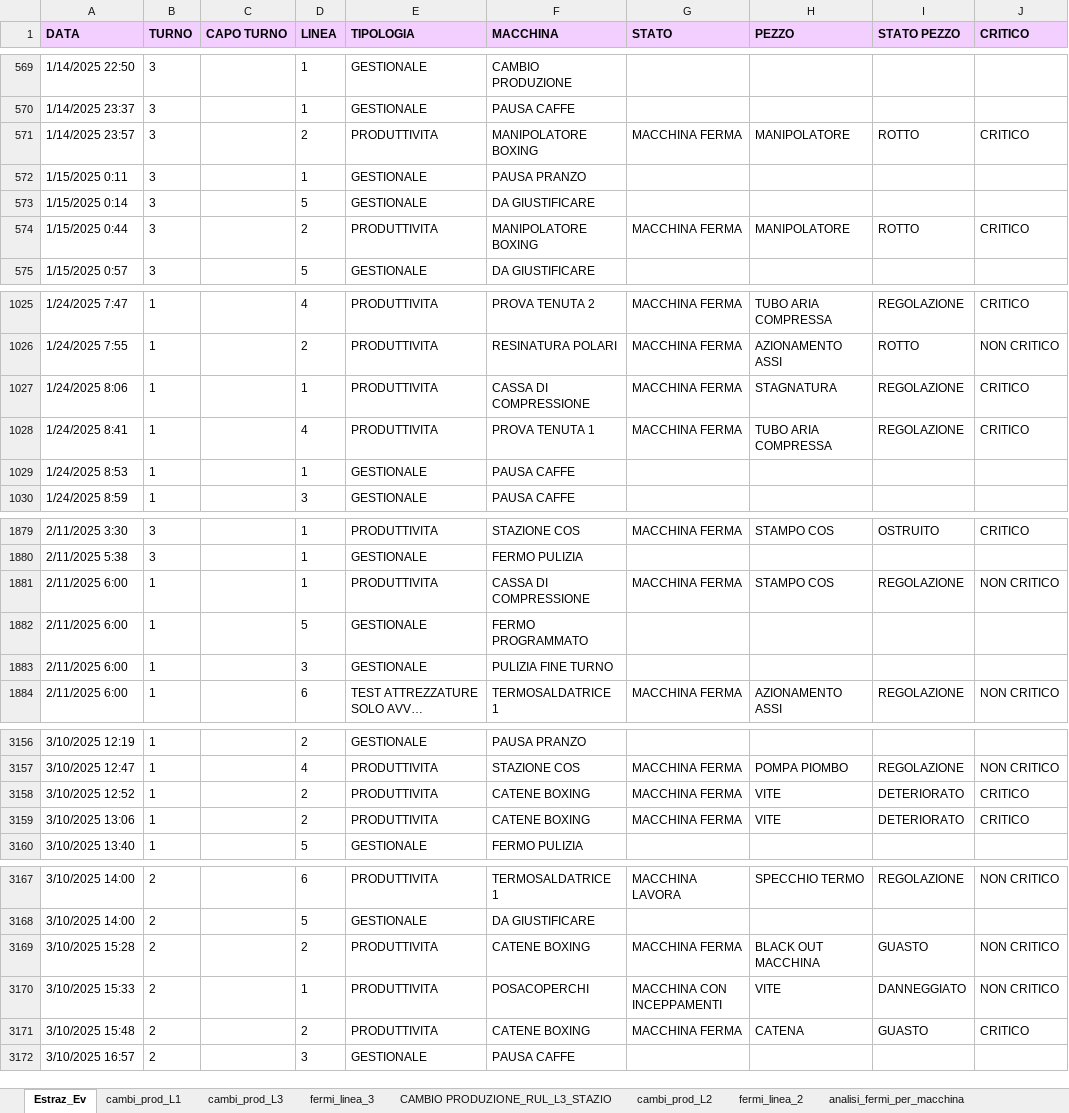
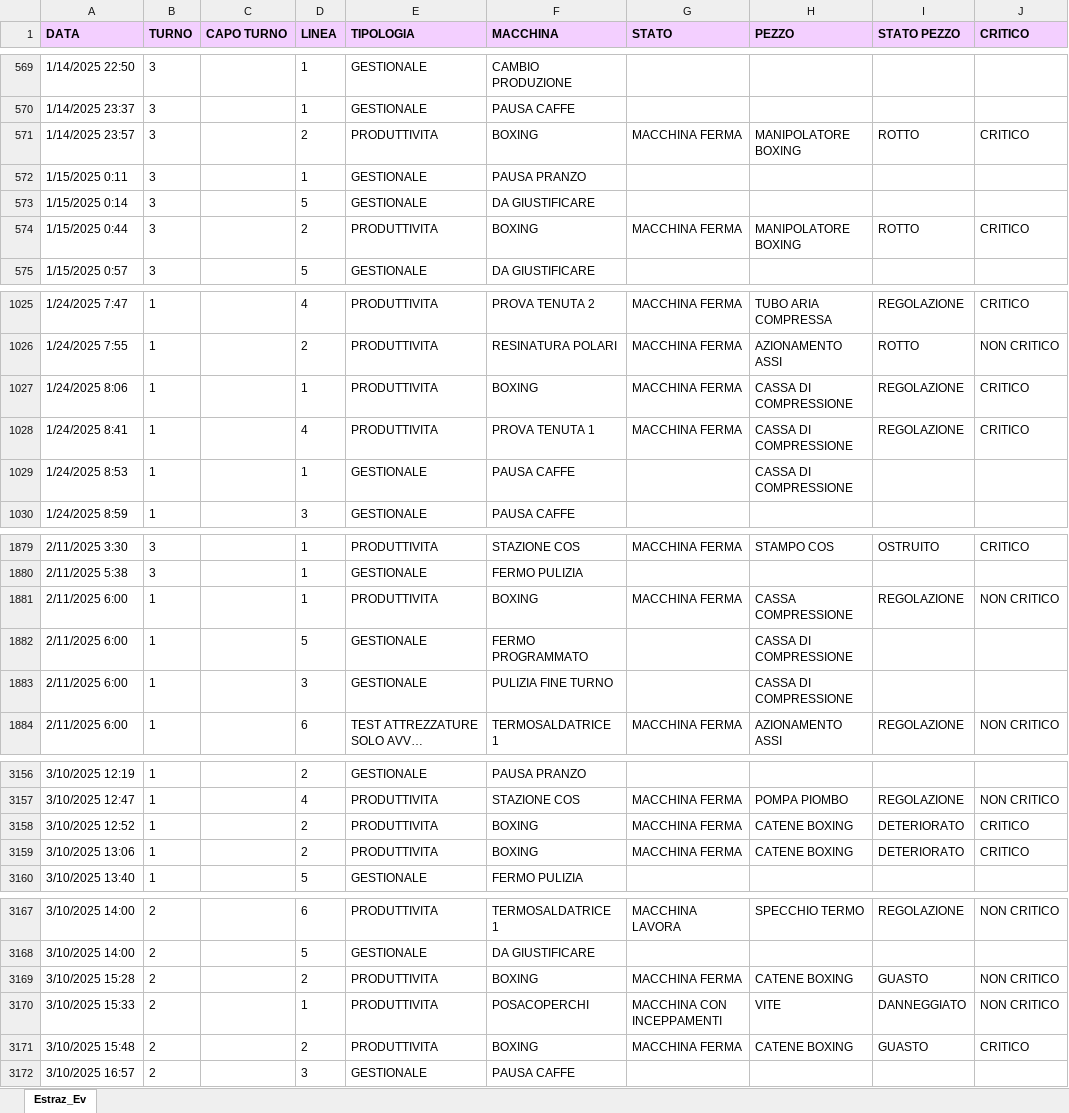
Before and after one commit to Noemi-di/Manutenzione, an Excel workbook: Dati_input_Trim_01_25.xlsx, sheet Estraz_Ev, drawn as a sheet; only a part is shown, gaps mark what is left out; long unchanged cells end in …; values as stored, in another font and other column widths than the file's, no borders; the diff covers the shown part only; the diff names each change by its address in the sheet, - before the commit and + after, or states it on an @@ line.

```diff
--- a/Dati_input_Trim_01_25.xlsx (sheet Estraz_Ev)
+++ b/Dati_input_Trim_01_25.xlsx (sheet Estraz_Ev)
-sheet tab: cambi_prod_L1
-sheet tab: cambi_prod_L3
-sheet tab: fermi_linea_3
-sheet tab: CAMBIO PRODUZIONE_RUL_L3_STAZIO
-sheet tab: cambi_prod_L2
-sheet tab: fermi_linea_2
-sheet tab: analisi_fermi_per_macchina
-F571 (MACCHINA): MANIPOLATORE BOXING
+F571 (MACCHINA): BOXING
-H571 (PEZZO): MANIPOLATORE
+H571 (PEZZO): MANIPOLATORE BOXING
-F574 (MACCHINA): MANIPOLATORE BOXING
+F574 (MACCHINA): BOXING
-H574 (PEZZO): MANIPOLATORE
+H574 (PEZZO): MANIPOLATORE BOXING
-F1027 (MACCHINA): CASSA DI COMPRESSIONE
+F1027 (MACCHINA): BOXING
-H1027 (PEZZO): STAGNATURA
+H1027 (PEZZO): CASSA DI COMPRESSIONE
-H1028 (PEZZO): TUBO ARIA COMPRESSA
+H1028 (PEZZO): CASSA DI COMPRESSIONE
-H1029 (PEZZO): (empty)
+H1029 (PEZZO): CASSA DI COMPRESSIONE
-F1881 (MACCHINA): CASSA DI COMPRESSIONE
+F1881 (MACCHINA): BOXING
-H1881 (PEZZO): STAMPO COS
+H1881 (PEZZO): CASSA COMPRESSIONE
-H1882:H1883 (PEZZO): (empty)
+H1882:H1883 (PEZZO): CASSA DI COMPRESSIONE
-F3158:F3159 (MACCHINA): CATENE BOXING
+F3158:F3159 (MACCHINA): BOXING
-H3158:H3159 (PEZZO): VITE
+H3158:H3159 (PEZZO): CATENE BOXING
-F3169 (MACCHINA): CATENE BOXING
+F3169 (MACCHINA): BOXING
-H3169 (PEZZO): BLACK OUT MACCHINA
+H3169 (PEZZO): CATENE BOXING
-F3171 (MACCHINA): CATENE BOXING
+F3171 (MACCHINA): BOXING
-H3171 (PEZZO): CATENA
+H3171 (PEZZO): CATENE BOXING
```
Also changed, not shown: 96 edited cells elsewhere in this sheet, other sheet tabs, Analisi_trimestrale.xlsx, 1 other file.
